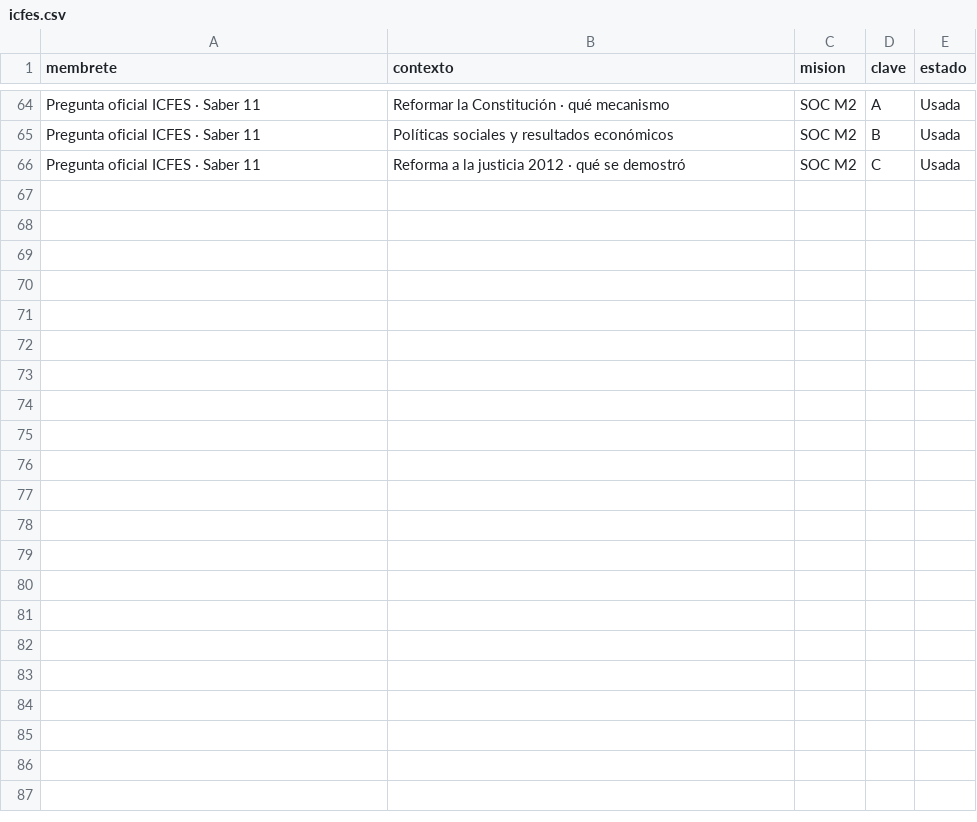
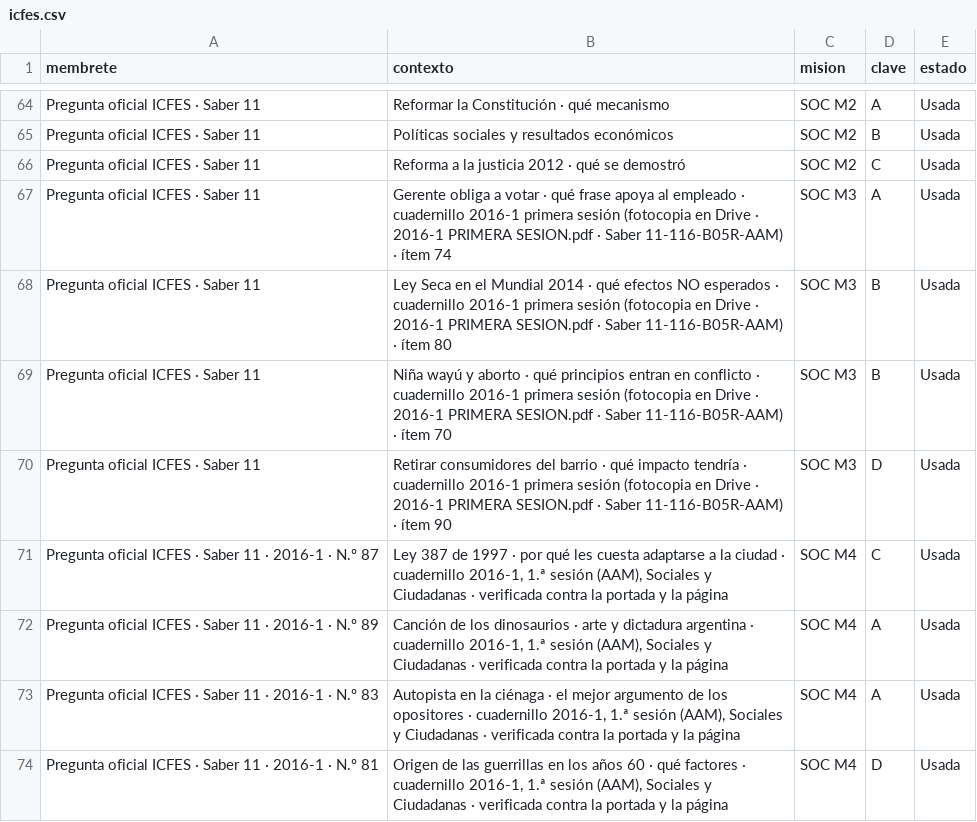
Before and after one commit to nelsongonzalez1608-spec/educate-saber11, a CSV file: tablero/icfes.csv, drawn as a sheet; only a part is shown, gaps mark what is left out.

```diff
--- a/tablero/icfes.csv
+++ b/tablero/icfes.csv
@@ -66 +66,9 @@ Pregunta oficial ICFES · Saber 11,Políticas sociales y resultados económicos,
 Pregunta oficial ICFES · Saber 11,Reforma a la justicia 2012 · qué se demostró,SOC M2,C,Usada
+Pregunta oficial ICFES · Saber 11,Gerente obliga a votar · qué frase apoya al empleado · cuadernillo 2016-1 primera sesión (fotocopia en Drive · 2016-1 PRIMERA SESION.pdf · Saber 11-116-B05R-AAM) · ítem 74,SOC M3,A,Usada
+Pregunta oficial ICFES · Saber 11,Ley Seca en el Mundial 2014 · qué efectos NO esperados · cuadernillo 2016-1 primera sesión (fotocopia en Drive · 2016-1 PRIMERA SESION.pdf · Saber 11-116-B05R-AAM) · ítem 80,SOC M3,B,Usada
+Pregunta oficial ICFES · Saber 11,Niña wayú y aborto · qué principios entran en conflicto · cuadernillo 2016-1 primera sesión (fotocopia en Drive · 2016-1 PRIMERA SESION.pdf · Saber 11-116-B05R-AAM) · ítem 70,SOC M3,B,Usada
+Pregunta oficial ICFES · Saber 11,Retirar consumidores del barrio · qué impacto tendría · cuadernillo 2016-1 primera sesión (fotocopia en Drive · 2016-1 PRIMERA SESION.pdf · Saber 11-116-B05R-AAM) · ítem 90,SOC M3,D,Usada
+Pregunta oficial ICFES · Saber 11 · 2016-1 · N.º 87,"Ley 387 de 1997 · por qué les cuesta adaptarse a la ciudad · cuadernillo 2016-1, 1.ª sesión (AAM), Sociales y Ciudadanas · verificada contra la portada y la página",SOC M4,C,Usada
+Pregunta oficial ICFES · Saber 11 · 2016-1 · N.º 89,"Canción de los dinosaurios · arte y dictadura argentina · cuadernillo 2016-1, 1.ª sesión (AAM), Sociales y Ciudadanas · verificada contra la portada y la página",SOC M4,A,Usada
+Pregunta oficial ICFES · Saber 11 · 2016-1 · N.º 83,"Autopista en la ciénaga · el mejor argumento de los opositores · cuadernillo 2016-1, 1.ª sesión (AAM), Sociales y Ciudadanas · verificada contra la portada y la página",SOC M4,A,Usada
+Pregunta oficial ICFES · Saber 11 · 2016-1 · N.º 81,"Origen de las guerrillas en los años 60 · qué factores · cuadernillo 2016-1, 1.ª sesión (AAM), Sociales y Ciudadanas · verificada contra la portada y la página",SOC M4,D,Usada
```
Also changed, not shown: tablero/avance.csv, tablero/instrumentos.csv, 4 other files.
